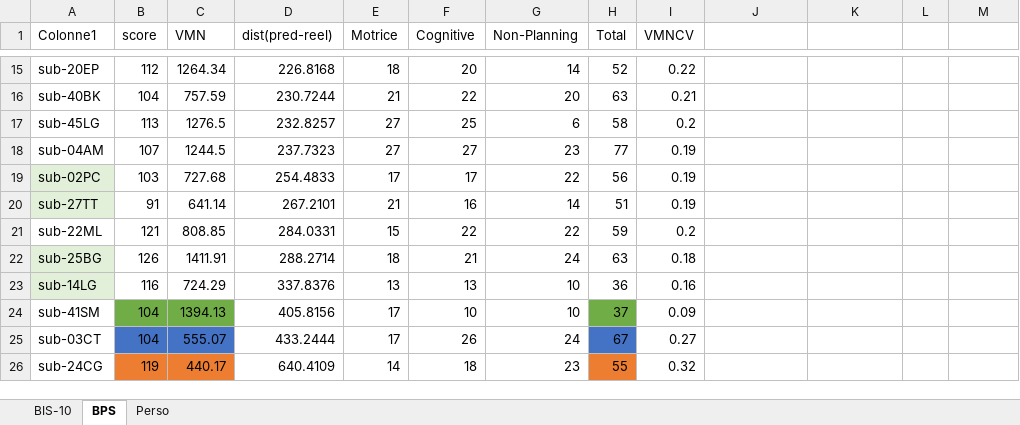
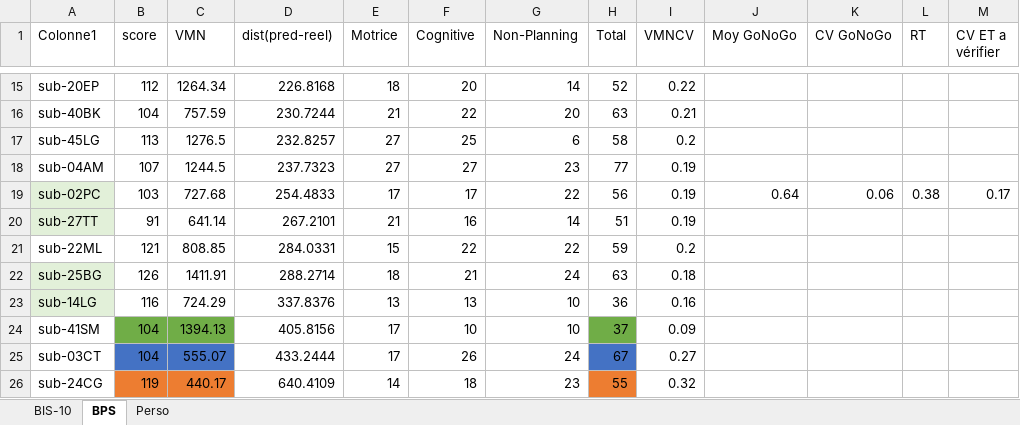
Before and after one commit to ArtyDy/psych, an Excel workbook: scales.xlsx, sheet BPS, drawn as a sheet; only a part is shown, gaps mark what is left out; values as stored, in another font and other column widths than the file's, no borders; charts and pictures and table styles not drawn; the diff names each change by its address in the sheet, - before the commit and + after, or states it on an @@ line.

```diff
--- a/scales.xlsx (sheet BPS)
+++ b/scales.xlsx (sheet BPS)
-J1: (empty)
+J1: Moy GoNoGo
-K1: (empty)
+K1: CV GoNoGo
-L1: (empty)
+L1: RT
-M1: (empty)
+M1: CV ET a vérifier
-J19 (Moy GoNoGo): (empty)
+J19 (Moy GoNoGo): 0.64
-K19 (CV GoNoGo): (empty)
+K19 (CV GoNoGo): 0.06
-L19 (RT): (empty)
+L19 (RT): 0.38
-M19 (CV ET a vérifier): (empty)
+M19 (CV ET a vérifier): 0.17
```
Also changed, not shown: charts or pictures, sub-02PC/results_GNG_sub-02PC.xlsx, 4 other files.
